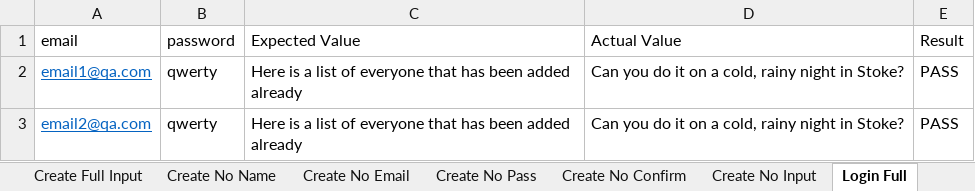
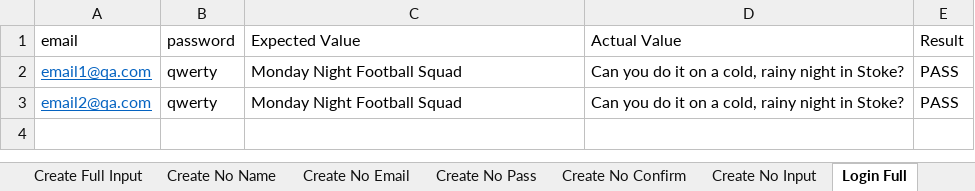
Before and after one commit to Nightmayr/FootballManager-ParamTesting, an Excel workbook: src/main/resources/FootballManagerTesting.xlsx, sheet Login Full, drawn as a sheet; values as stored, in another font and other column widths than the file's, no borders; the diff names each change by its address in the sheet, - before the commit and + after, or states it on an @@ line.

Commit message:
updated list testing

```diff
--- a/src/main/resources/FootballManagerTesting.xlsx (sheet Login Full)
+++ b/src/main/resources/FootballManagerTesting.xlsx (sheet Login Full)
-C2:C3 (Expected Value): Here is a list of everyone that has been added already
+C2:C3 (Expected Value): Monday Night Football Squad
```
Also changed, not shown: sheet Create Full Input, sheet List Join, sheet List Remove, 5 other files.
